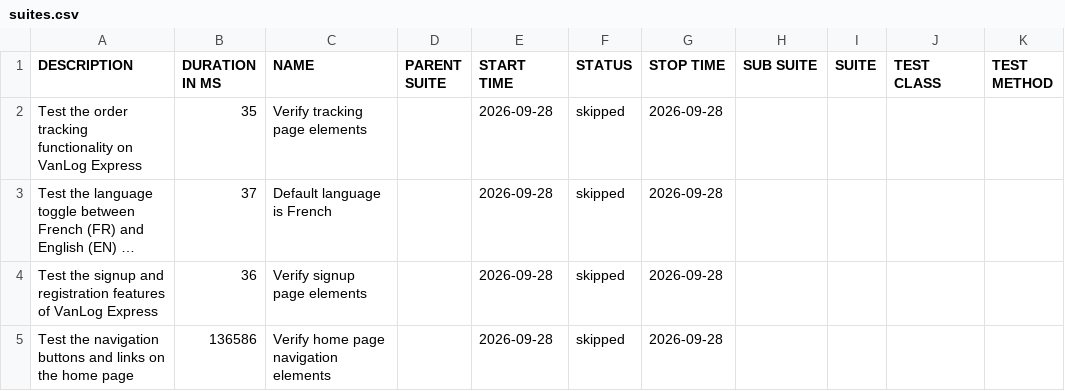
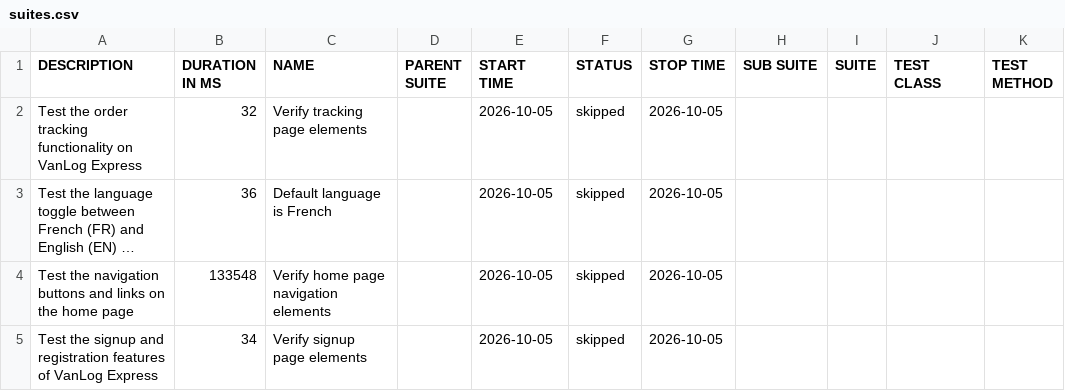
Before and after one commit to Raef211/Automation-vanlog-express, a CSV file: release/data/suites.csv, drawn as a sheet; long unchanged cells end in …; removed rows and columns are numbered as before the commit, all else as after; the diff names each change by its address in the sheet, - before the commit and + after, or states it on an @@ line.

```diff
--- a/release/data/suites.csv
+++ b/release/data/suites.csv
-B2 (DURATION IN MS): 35
+B2 (DURATION IN MS): 32
-E2:E3 (START TIME): 2026-09-28
+E2:E3 (START TIME): 2026-10-05
-G2:G3 (STOP TIME): 2026-09-28
+G2:G3 (STOP TIME): 2026-10-05
-B3 (DURATION IN MS): 37
+B3 (DURATION IN MS): 36
-row 4: Test the signup and registration features of VanLog Express | 36 | Verify signup page elements |  | 2026-09-28 | skipped | 2026-09-28
-B4 (DURATION IN MS): 136586
+B4 (DURATION IN MS): 133548
-E4 (START TIME): 2026-09-28
+E4 (START TIME): 2026-10-05
-G4 (STOP TIME): 2026-09-28
+G4 (STOP TIME): 2026-10-05
+row 5: Test the signup and registration features of VanLog Express | 34 | Verify signup page elements |  | 2026-10-05 | skipped | 2026-10-05
```
Also changed, not shown: release/data/behaviors.csv, 19 other files.
